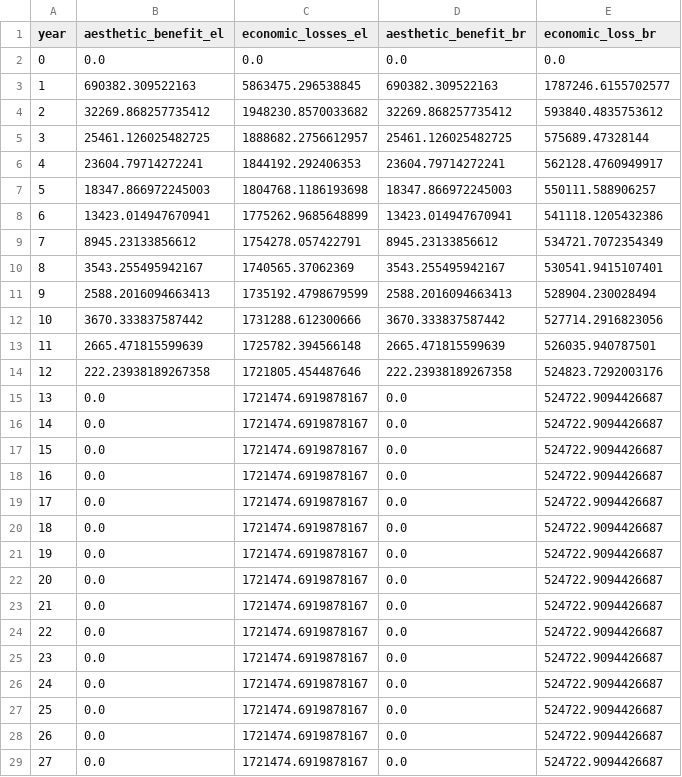
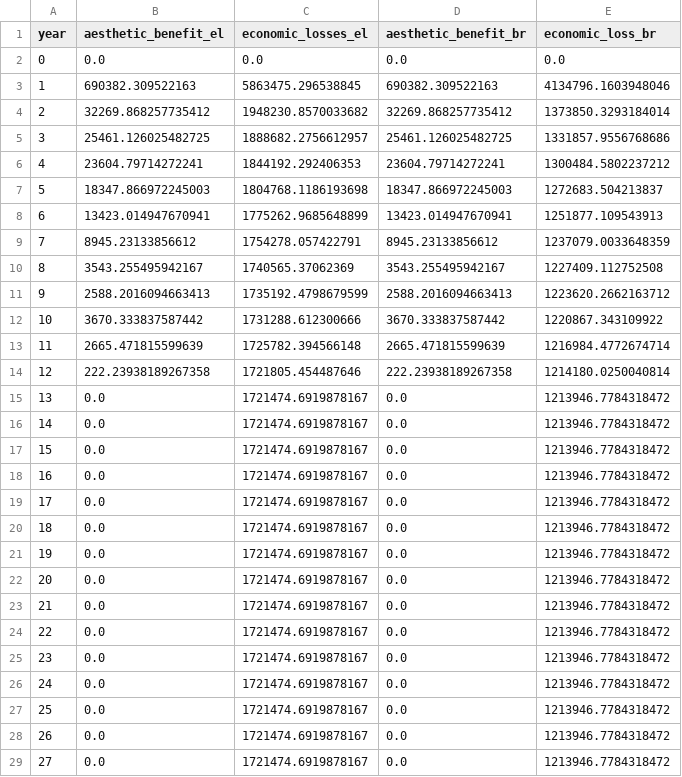
Before and after one commit to narslab/project-groundwork, a CSV file: results/outcomes/Benefit/Analyze result/benefit-analyze-result-S10.csv, drawn as a sheet; only a part is shown; the diff covers the shown part only.

Commit message:
Simulation results of sensitivity analysis with SAI_{B,0}=3

```diff
--- a/results/outcomes/Benefit/Analyze result/benefit-analyze-result-S10.csv
+++ b/results/outcomes/Benefit/Analyze result/benefit-analyze-result-S10.csv
@@ -2,28 +2,28 @@ year,aesthetic_benefit_el,economic_losses_el,aesthetic_benefit_br,economic_loss_
 0,0.0,0.0,0.0,0.0
-1,690382.309522163,5863475.296538845,690382.309522163,1787246.6155702577
-2,32269.868257735412,1948230.8570033682,32269.868257735412,593840.4835753612
-3,25461.126025482725,1888682.2756612957,25461.126025482725,575689.47328144
-4,23604.79714272241,1844192.292406353,23604.79714272241,562128.4760949917
-5,18347.866972245003,1804768.1186193698,18347.866972245003,550111.588906257
-6,13423.014947670941,1775262.9685648899,13423.014947670941,541118.1205432386
-7,8945.23133856612,1754278.057422791,8945.23133856612,534721.7072354349
-8,3543.255495942167,1740565.37062369,3543.255495942167,530541.9415107401
-9,2588.2016094663413,1735192.4798679599,2588.2016094663413,528904.230028494
-10,3670.333837587442,1731288.612300666,3670.333837587442,527714.2916823056
-11,2665.471815599639,1725782.394566148,2665.471815599639,526035.940787501
-12,222.23938189267358,1721805.454487646,222.23938189267358,524823.7292003176
-13,0.0,1721474.6919878167,0.0,524722.9094426687
-14,0.0,1721474.6919878167,0.0,524722.9094426687
-15,0.0,1721474.6919878167,0.0,524722.9094426687
-16,0.0,1721474.6919878167,0.0,524722.9094426687
-17,0.0,1721474.6919878167,0.0,524722.9094426687
-18,0.0,1721474.6919878167,0.0,524722.9094426687
-19,0.0,1721474.6919878167,0.0,524722.9094426687
-20,0.0,1721474.6919878167,0.0,524722.9094426687
-21,0.0,1721474.6919878167,0.0,524722.9094426687
-22,0.0,1721474.6919878167,0.0,524722.9094426687
-23,0.0,1721474.6919878167,0.0,524722.9094426687
-24,0.0,1721474.6919878167,0.0,524722.9094426687
-25,0.0,1721474.6919878167,0.0,524722.9094426687
-26,0.0,1721474.6919878167,0.0,524722.9094426687
-27,0.0,1721474.6919878167,0.0,524722.9094426687
+1,690382.309522163,5863475.296538845,690382.309522163,4134796.1603948046
+2,32269.868257735412,1948230.8570033682,32269.868257735412,1373850.3293184014
+3,25461.126025482725,1888682.2756612957,25461.126025482725,1331857.9556768686
+4,23604.79714272241,1844192.292406353,23604.79714272241,1300484.5802237212
+5,18347.866972245003,1804768.1186193698,18347.866972245003,1272683.504213837
+6,13423.014947670941,1775262.9685648899,13423.014947670941,1251877.109543913
+7,8945.23133856612,1754278.057422791,8945.23133856612,1237079.0033648359
+8,3543.255495942167,1740565.37062369,3543.255495942167,1227409.112752508
+9,2588.2016094663413,1735192.4798679599,2588.2016094663413,1223620.2662163712
+10,3670.333837587442,1731288.612300666,3670.333837587442,1220867.343109922
+11,2665.471815599639,1725782.394566148,2665.471815599639,1216984.4772674714
+12,222.23938189267358,1721805.454487646,222.23938189267358,1214180.0250040814
+13,0.0,1721474.6919878167,0.0,1213946.7784318472
+14,0.0,1721474.6919878167,0.0,1213946.7784318472
+15,0.0,1721474.6919878167,0.0,1213946.7784318472
+16,0.0,1721474.6919878167,0.0,1213946.7784318472
+17,0.0,1721474.6919878167,0.0,1213946.7784318472
+18,0.0,1721474.6919878167,0.0,1213946.7784318472
+19,0.0,1721474.6919878167,0.0,1213946.7784318472
+20,0.0,1721474.6919878167,0.0,1213946.7784318472
+21,0.0,1721474.6919878167,0.0,1213946.7784318472
+22,0.0,1721474.6919878167,0.0,1213946.7784318472
+23,0.0,1721474.6919878167,0.0,1213946.7784318472
+24,0.0,1721474.6919878167,0.0,1213946.7784318472
+25,0.0,1721474.6919878167,0.0,1213946.7784318472
+26,0.0,1721474.6919878167,0.0,1213946.7784318472
+27,0.0,1721474.6919878167,0.0,1213946.7784318472
```
Also changed, not shown: 12 edited cells elsewhere in this file, results/outcomes/Benefit/Analyze result/ npv_benefit.csv, results/outcomes/Benefit/Analyze result/benefit-analyze-result-S1.csv, 12 other files.
